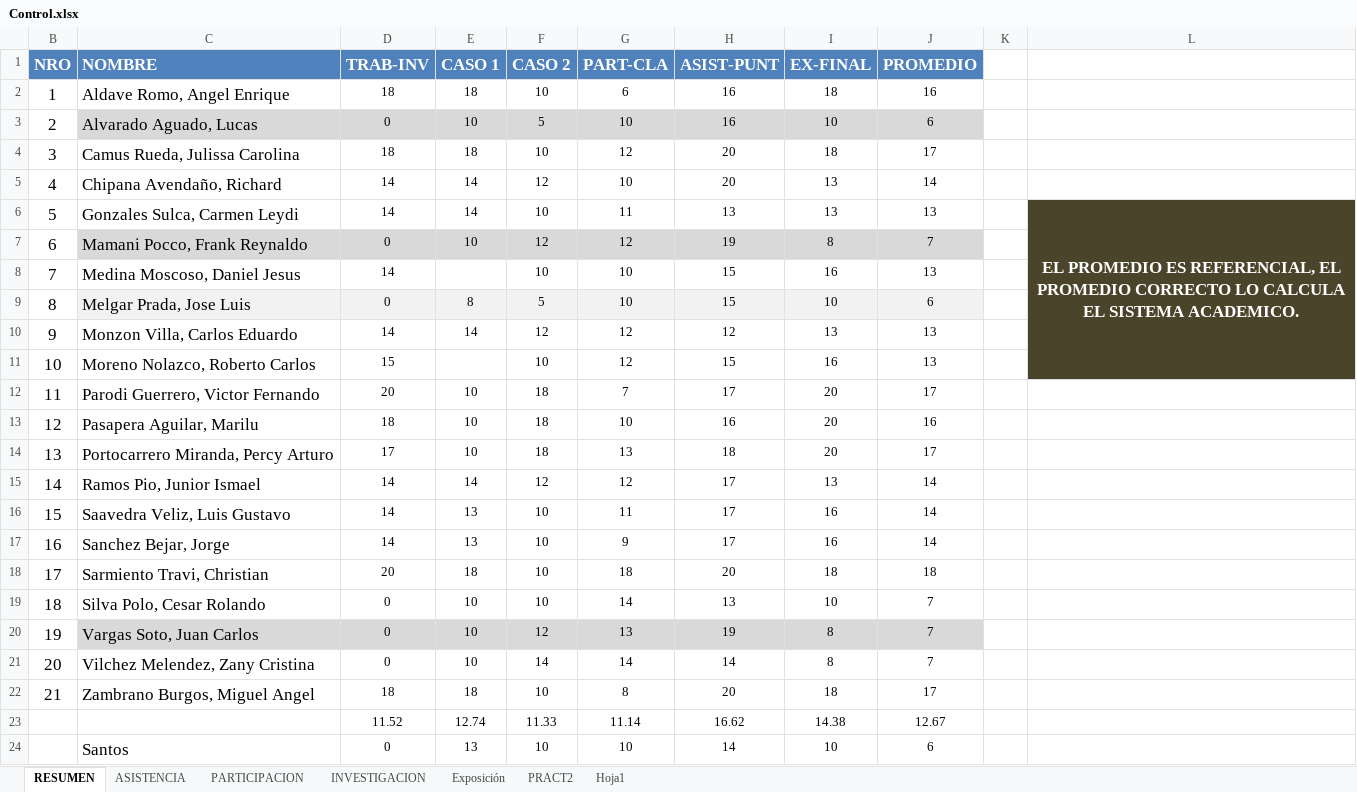
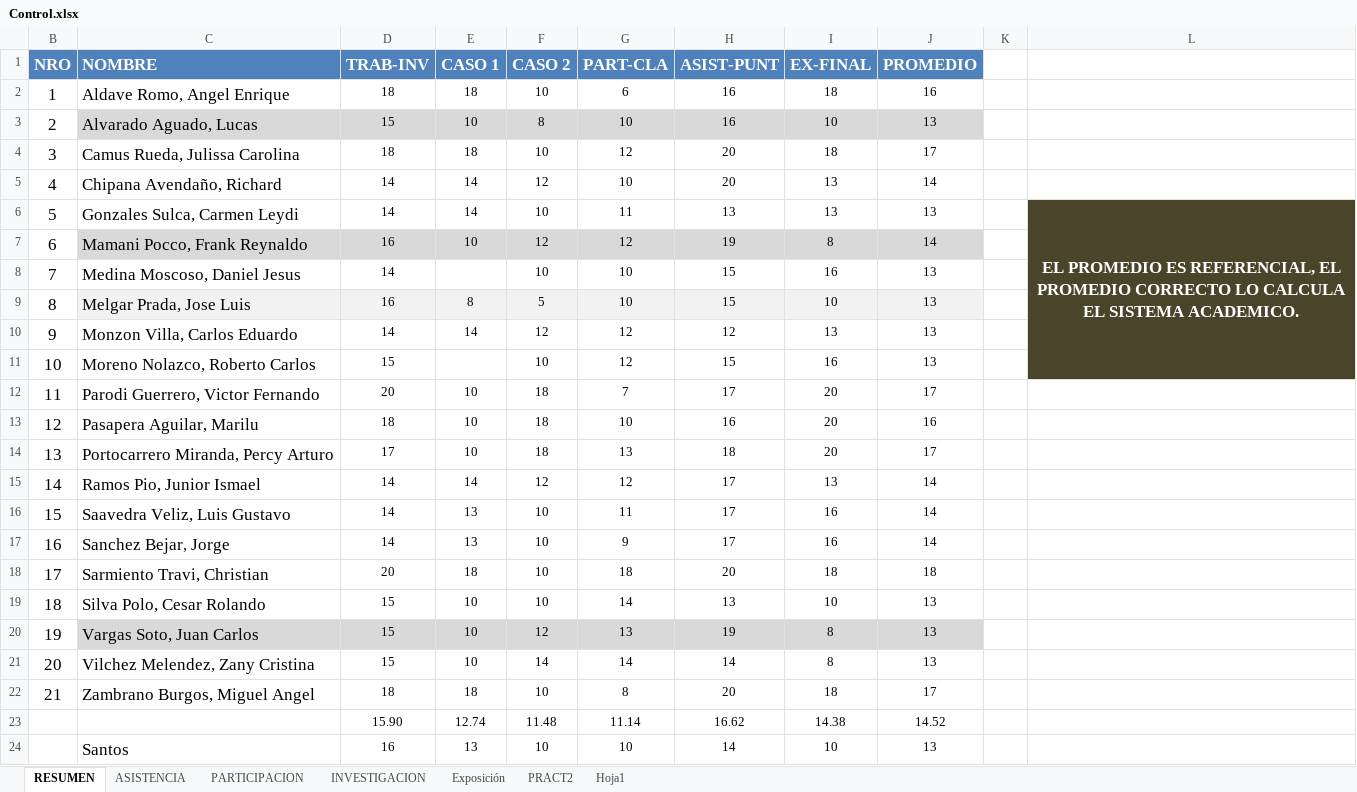
Before and after one commit to gcoronelc/UCS_WebService_001, an Excel workbook: Doc/Control.xlsx, sheet RESUMEN, drawn as a sheet; values as stored, in another font and other column widths than the file's, no borders; the diff names each change by its address in the sheet, - before the commit and + after, or states it on an @@ line.

Commit message:
Control

```diff
--- a/Doc/Control.xlsx (sheet RESUMEN)
+++ b/Doc/Control.xlsx (sheet RESUMEN)
-D3 (TRAB-INV): 0
+D3 (TRAB-INV): 15
-F3 (CASO 2): 5
+F3 (CASO 2): 8
-J3 (PROMEDIO): 6
+J3 (PROMEDIO): 13
-D7 (TRAB-INV): 0
+D7 (TRAB-INV): 16
-J7 (PROMEDIO): 7
+J7 (PROMEDIO): 14
-D9 (TRAB-INV): 0
+D9 (TRAB-INV): 16
-J9 (PROMEDIO): 6
+J9 (PROMEDIO): 13
-D19:D21 (TRAB-INV): 0
+D19:D21 (TRAB-INV): 15
-J19:J21 (PROMEDIO): 7
+J19:J21 (PROMEDIO): 13
-D23 (TRAB-INV): 11.52
+D23 (TRAB-INV): 15.90
-F23 (CASO 2): 11.33
+F23 (CASO 2): 11.48
-J23 (PROMEDIO): 12.67
+J23 (PROMEDIO): 14.52
-D24 (TRAB-INV): 0
+D24 (TRAB-INV): 16
-J24 (PROMEDIO): 6
+J24 (PROMEDIO): 13
```
